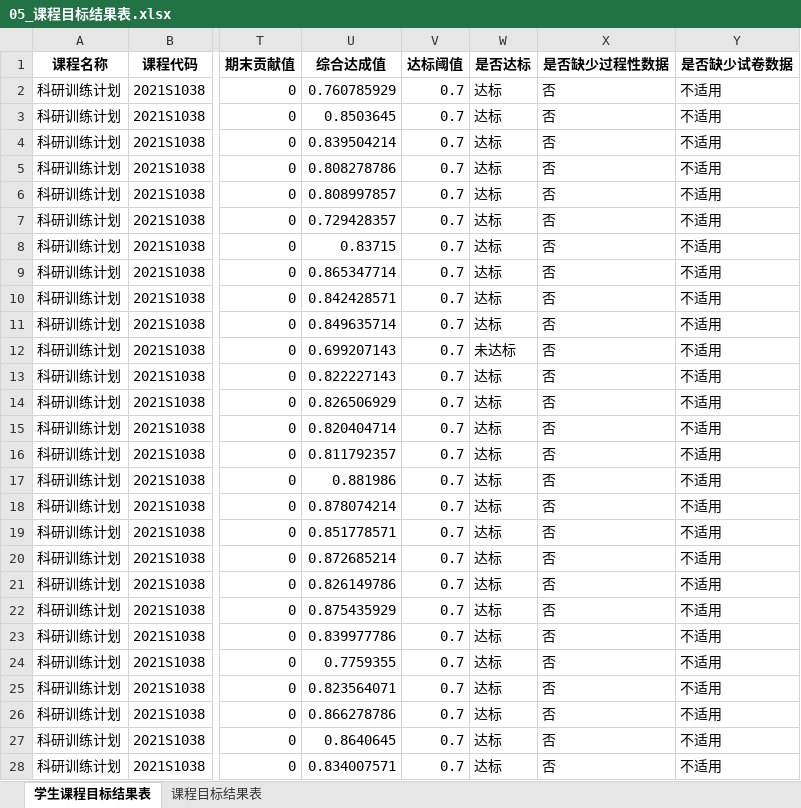
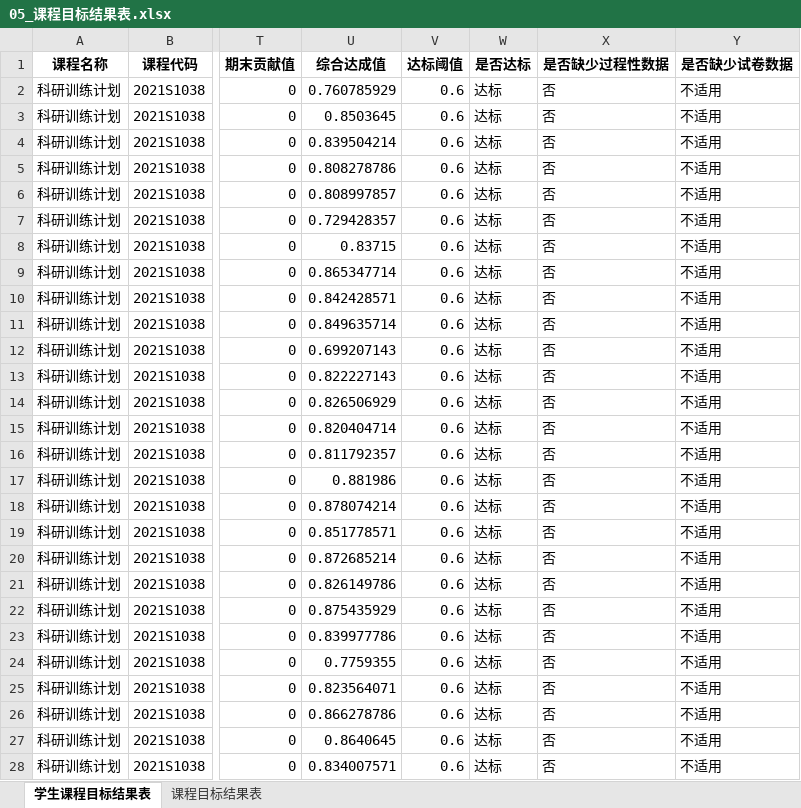
Before and after one commit to zllz97004-blip/course_report_tool, an Excel workbook: output/科研训练计划_2025-2026-2/05_课程目标结果表.xlsx, sheet 学生课程目标结果表, drawn as a sheet; only a part is shown, gaps mark what is left out; values as stored, in another font and other column widths than the file's, no borders; the diff covers the shown part only; the diff names each change by its address in the sheet, - before the commit and + after, or states it on an @@ line.

```diff
--- a/output/科研训练计划_2025-2026-2/05_课程目标结果表.xlsx (sheet 学生课程目标结果表)
+++ b/output/科研训练计划_2025-2026-2/05_课程目标结果表.xlsx (sheet 学生课程目标结果表)
-V2:V28 (达标阈值): 0.7
+V2:V28 (达标阈值): 0.6
-W12 (是否达标): 未达标
+W12 (是否达标): 达标
```
Also changed, not shown: 214 edited cells elsewhere in this sheet, sheet 课程目标结果表, output/材料成型技术_2025-2026-1/05_课程目标结果表.xlsx, output/材料成型技术_2025-2026-1/06_达成度报告分析底表.xlsx, 10 other files.
